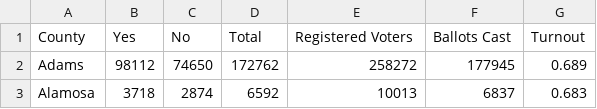
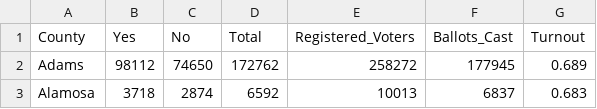
Before and after one commit to blehman/colorado_voting, a CSV file: data/amendment64_v2.csv, drawn as a sheet; only a part is shown.

Commit message:
Update amendment64_v2.csv

```diff
--- a/data/amendment64_v2.csv
+++ b/data/amendment64_v2.csv
@@ -1,2 +1,2 @@
-County,Yes,No,Total,Registered Voters,Ballots Cast,Turnout
+County,Yes,No,Total,Registered_Voters,Ballots_Cast,Turnout
 Adams,98112,74650,172762,258272,177945,0.689
```
